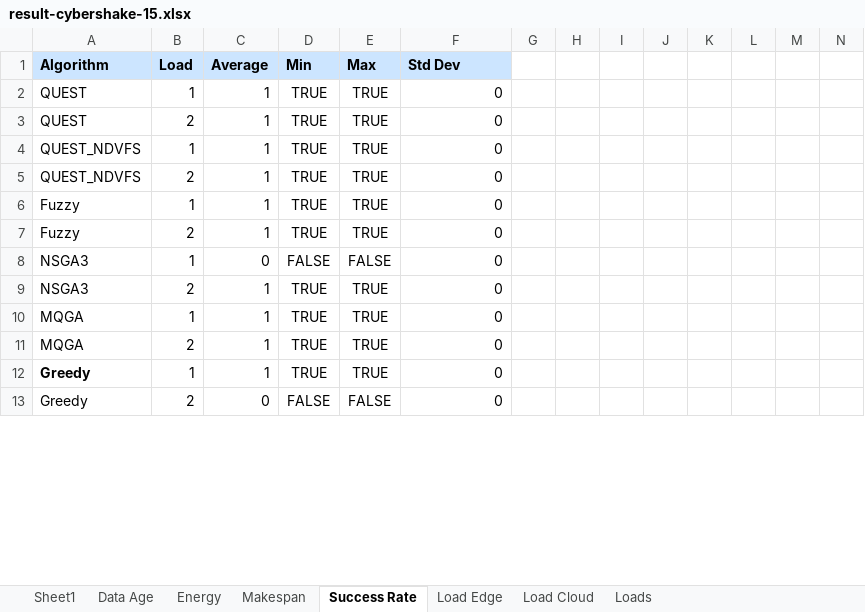
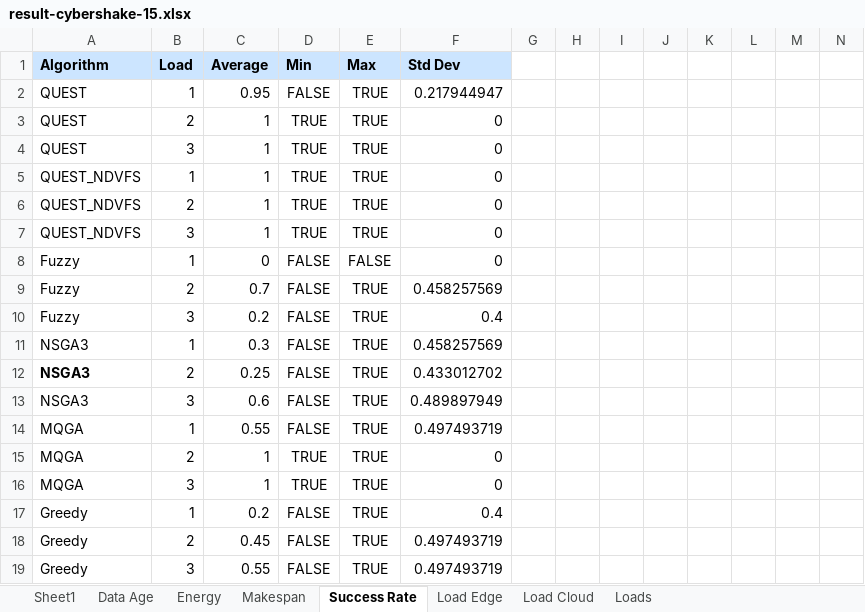
Before and after one commit to Anonymous0-0paper/QUEST, an Excel workbook: experiment/output/pegasus/result-cybershake-15.xlsx, sheet Success Rate, drawn as a sheet; only a part is shown; values as stored, in another font and other column widths than the file's, no borders; addresses are those after the commit; rows hold the shown columns only; the diff covers the shown part only; the diff names each change by its address in the sheet, - before the commit and + after, or states it on an @@ line.

```diff
--- a/experiment/output/pegasus/result-cybershake-15.xlsx (sheet Success Rate)
+++ b/experiment/output/pegasus/result-cybershake-15.xlsx (sheet Success Rate)
-C2: 1
+C2: 0.95
-D2: TRUE
+D2: FALSE
-F2: 0
+F2: 0.217944947
+row 4: QUEST | 3 | 1 | TRUE | TRUE | 0
+row 7: QUEST_NDVFS | 3 | 1 | TRUE | TRUE | 0
-C8: 1
+C8: 0
-D8:D9: TRUE
+D8:D9: FALSE
-E8: TRUE
+E8: FALSE
-C9: 1
+C9: 0.7
-F9: 0
+F9: 0.458257569
+row 10: Fuzzy | 3 | 0.2 | FALSE | TRUE | 0.4
-C11: 0
+C11: 0.3
-E11: FALSE
+E11: TRUE
-F11: 0
+F11: 0.458257569
-A12 bold: off
+A12 bold: on
-C12: 1
+C12: 0.25
-D12: TRUE
+D12: FALSE
-F12: 0
+F12: 0.433012702
+row 13: NSGA3 | 3 | 0.6 | FALSE | TRUE | 0.489897949
-C14: 1
+C14: 0.55
-D14: TRUE
+D14: FALSE
-F14: 0
+F14: 0.497493719
+row 16: MQGA | 3 | 1 | TRUE | TRUE | 0
-A17 bold: on
+A17 bold: off
-C17: 1
+C17: 0.2
-D17: TRUE
+D17: FALSE
-F17: 0
+F17: 0.4
-C18: 0
+C18: 0.45
-E18: FALSE
+E18: TRUE
-F18: 0
+F18: 0.497493719
+row 19: Greedy | 3 | 0.55 | FALSE | TRUE | 0.497493719
```
Also changed, not shown: 12 added rows, 18 removed rows, 1 moved row, 107 edited cells and cell formats elsewhere in this sheet, sheet Load Cloud, sheet Makespan, sheet Energy, sheet Data Age, sheet Load Edge, sheet Loads, experiment/output/pegasus/result-cybershake-25.xlsx, 6 other files.
